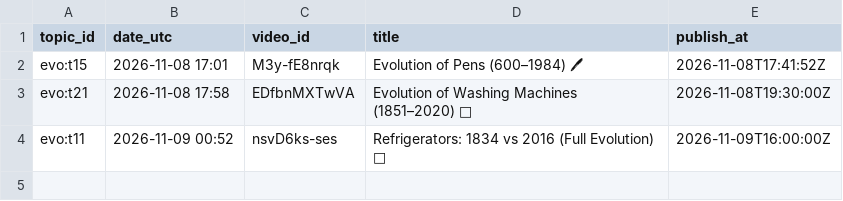
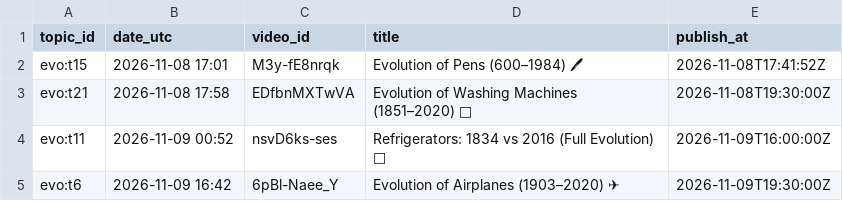
Before and after one commit to olgunkadirgulhan/maya-builds-cozy, a CSV file: state/evo_published.csv, drawn as a sheet.

Commit message:
evo: kayıt 2026-11-09-1642

```diff
--- a/state/evo_published.csv
+++ b/state/evo_published.csv
@@ -4 +4,2 @@ evo:t21,2026-11-08 17:58,EDfbnMXTwVA,Evolution of Washing Machines (1851–2020)
 evo:t11,2026-11-09 00:52,nsvD6ks-ses,Refrigerators: 1834 vs 2016 (Full Evolution) 🧊,2026-11-09T16:00:00Z
+evo:t6,2026-11-09 16:42,6pBl-Naee_Y,Evolution of Airplanes (1903–2020) ✈,2026-11-09T19:30:00Z
```
